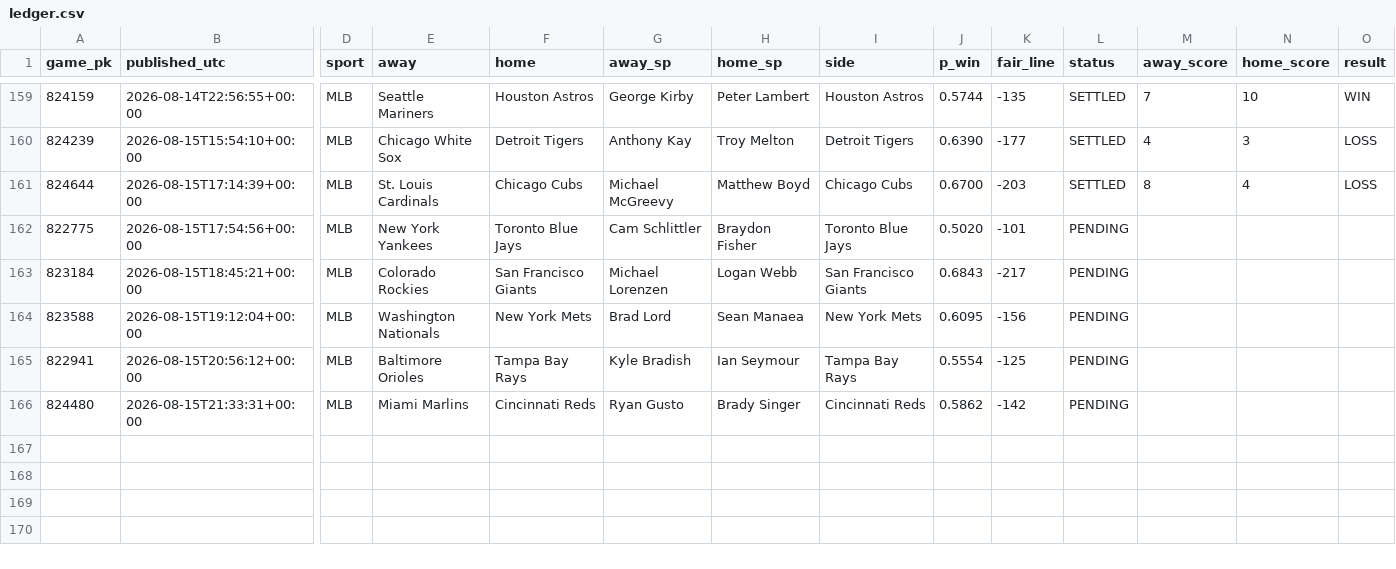
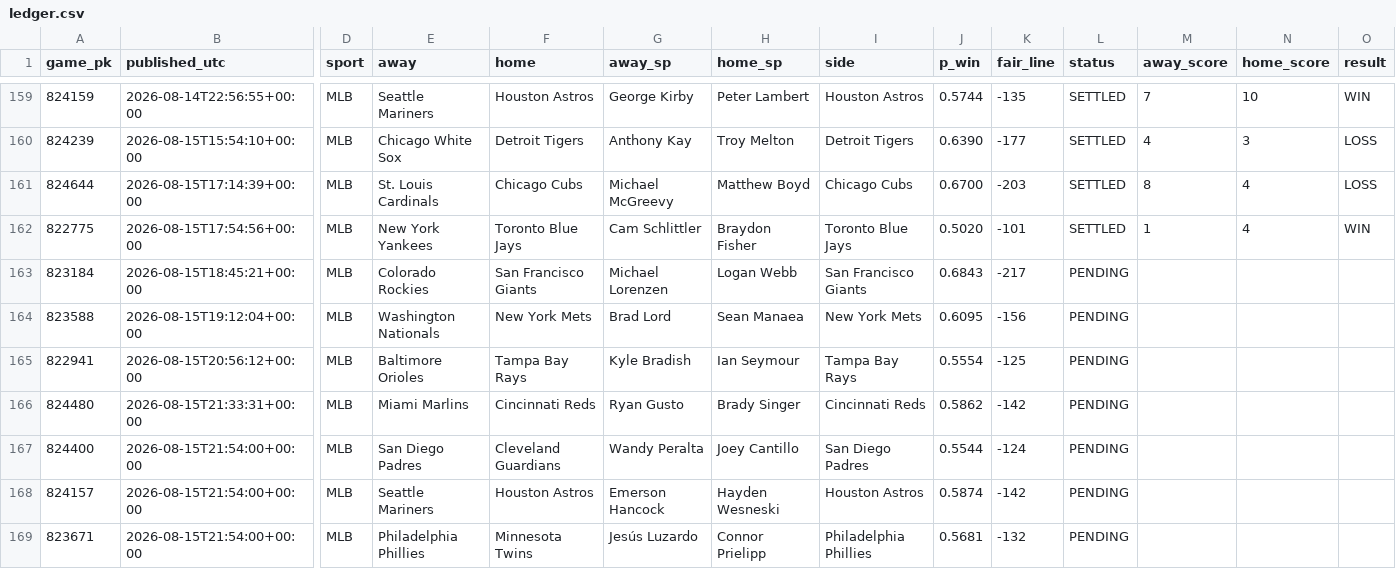
Before and after one commit to 2542609ontarioinc-wq/PickHub, a CSV file: ledger.csv, drawn as a sheet; only a part is shown, gaps mark what is left out; rows hold the shown columns only; the diff names each change by its address in the sheet, - before the commit and + after, or states it on an @@ line.

```diff
--- a/ledger.csv
+++ b/ledger.csv
-L162 (status): PENDING
+L162 (status): SETTLED
-M162 (away_score): (empty)
+M162 (away_score): 1
-N162 (home_score): (empty)
+N162 (home_score): 4
-O162 (result): (empty)
+O162 (result): WIN
+row 167: 824400 | 2026-08-15T21:54:00+00:00 | MLB | San Diego Padres | Cleveland Guardians | Wandy Peralta | Joey Cantillo | San Diego Padres | 0.5544 | -124 | PENDING
+row 168: 824157 | 2026-08-15T21:54:00+00:00 | MLB | Seattle Mariners | Houston Astros | Emerson Hancock | Hayden Wesneski | Houston Astros | 0.5874 | -142 | PENDING
+row 169: 823671 | 2026-08-15T21:54:00+00:00 | MLB | Philadelphia Phillies | Minnesota Twins | Jesús Luzardo | Connor Prielipp | Philadelphia Phillies | 0.5681 | -132 | PENDING
```
Also changed, not shown: 3 other files.
